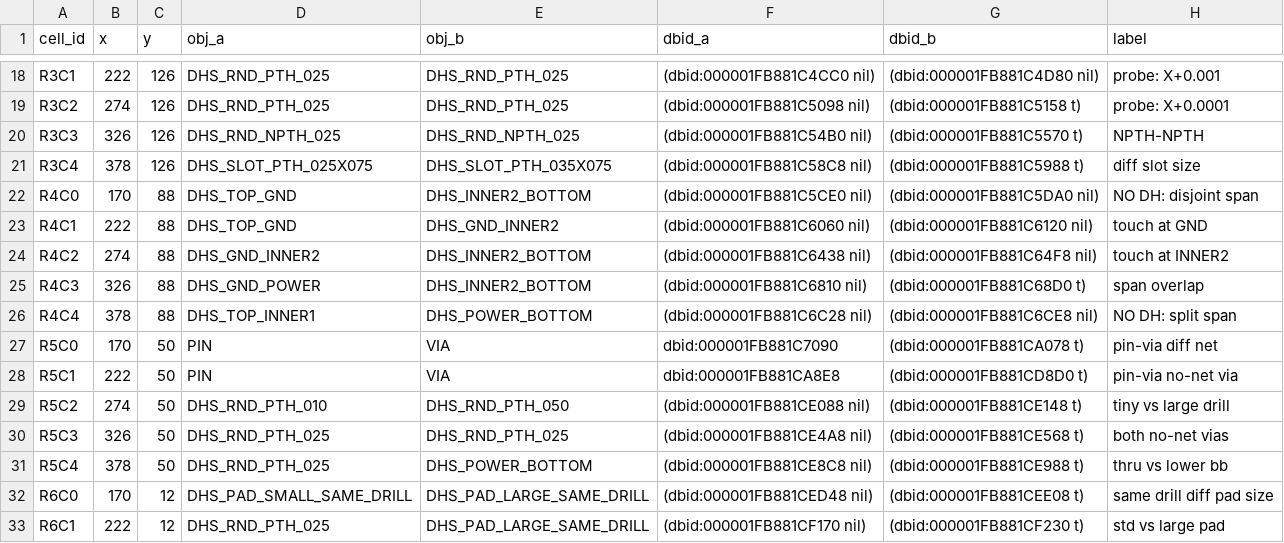
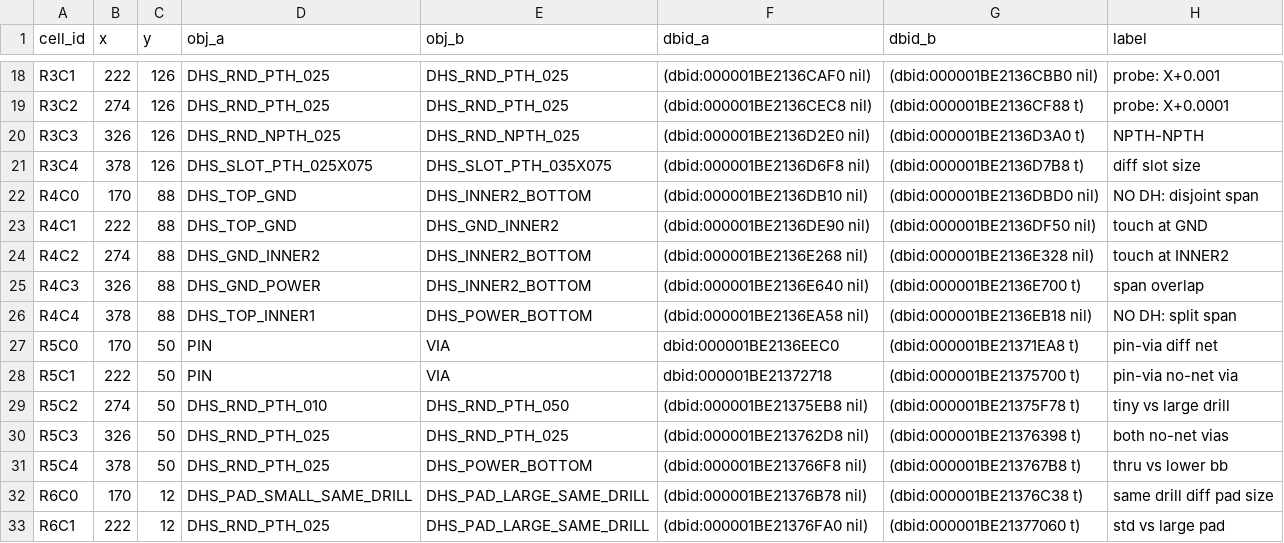
Before and after one commit to zLimbo/allegro-lab-duplicate-drill-hole-drc, a CSV file: results/dh_showcase_objects.csv, drawn as a sheet; only a part is shown, gaps mark what is left out; the diff covers the shown part only; the diff names each change by its address in the sheet, - before the commit and + after, or states it on an @@ line.

```diff
--- a/results/dh_showcase_objects.csv
+++ b/results/dh_showcase_objects.csv
-F18 (dbid_a): (dbid:000001FB881C4CC0 nil)
+F18 (dbid_a): (dbid:000001BE2136CAF0 nil)
-G18 (dbid_b): (dbid:000001FB881C4D80 nil)
+G18 (dbid_b): (dbid:000001BE2136CBB0 nil)
-F19 (dbid_a): (dbid:000001FB881C5098 nil)
+F19 (dbid_a): (dbid:000001BE2136CEC8 nil)
-G19 (dbid_b): (dbid:000001FB881C5158 t)
+G19 (dbid_b): (dbid:000001BE2136CF88 t)
-F20 (dbid_a): (dbid:000001FB881C54B0 nil)
+F20 (dbid_a): (dbid:000001BE2136D2E0 nil)
-G20 (dbid_b): (dbid:000001FB881C5570 t)
+G20 (dbid_b): (dbid:000001BE2136D3A0 t)
-F21 (dbid_a): (dbid:000001FB881C58C8 nil)
+F21 (dbid_a): (dbid:000001BE2136D6F8 nil)
-G21 (dbid_b): (dbid:000001FB881C5988 t)
+G21 (dbid_b): (dbid:000001BE2136D7B8 t)
-F22 (dbid_a): (dbid:000001FB881C5CE0 nil)
+F22 (dbid_a): (dbid:000001BE2136DB10 nil)
-G22 (dbid_b): (dbid:000001FB881C5DA0 nil)
+G22 (dbid_b): (dbid:000001BE2136DBD0 nil)
-F23 (dbid_a): (dbid:000001FB881C6060 nil)
+F23 (dbid_a): (dbid:000001BE2136DE90 nil)
-G23 (dbid_b): (dbid:000001FB881C6120 nil)
+G23 (dbid_b): (dbid:000001BE2136DF50 nil)
-F24 (dbid_a): (dbid:000001FB881C6438 nil)
+F24 (dbid_a): (dbid:000001BE2136E268 nil)
-G24 (dbid_b): (dbid:000001FB881C64F8 nil)
+G24 (dbid_b): (dbid:000001BE2136E328 nil)
-F25 (dbid_a): (dbid:000001FB881C6810 nil)
+F25 (dbid_a): (dbid:000001BE2136E640 nil)
-G25 (dbid_b): (dbid:000001FB881C68D0 t)
+G25 (dbid_b): (dbid:000001BE2136E700 t)
-F26 (dbid_a): (dbid:000001FB881C6C28 nil)
+F26 (dbid_a): (dbid:000001BE2136EA58 nil)
-G26 (dbid_b): (dbid:000001FB881C6CE8 nil)
+G26 (dbid_b): (dbid:000001BE2136EB18 nil)
-F27 (dbid_a): dbid:000001FB881C7090
+F27 (dbid_a): dbid:000001BE2136EEC0
-G27 (dbid_b): (dbid:000001FB881CA078 t)
+G27 (dbid_b): (dbid:000001BE21371EA8 t)
-F28 (dbid_a): dbid:000001FB881CA8E8
+F28 (dbid_a): dbid:000001BE21372718
-G28 (dbid_b): (dbid:000001FB881CD8D0 t)
+G28 (dbid_b): (dbid:000001BE21375700 t)
-F29 (dbid_a): (dbid:000001FB881CE088 nil)
+F29 (dbid_a): (dbid:000001BE21375EB8 nil)
-G29 (dbid_b): (dbid:000001FB881CE148 t)
+G29 (dbid_b): (dbid:000001BE21375F78 t)
-F30 (dbid_a): (dbid:000001FB881CE4A8 nil)
+F30 (dbid_a): (dbid:000001BE213762D8 nil)
-G30 (dbid_b): (dbid:000001FB881CE568 t)
+G30 (dbid_b): (dbid:000001BE21376398 t)
-F31 (dbid_a): (dbid:000001FB881CE8C8 nil)
+F31 (dbid_a): (dbid:000001BE213766F8 nil)
-G31 (dbid_b): (dbid:000001FB881CE988 t)
+G31 (dbid_b): (dbid:000001BE213767B8 t)
-F32 (dbid_a): (dbid:000001FB881CED48 nil)
+F32 (dbid_a): (dbid:000001BE21376B78 nil)
-G32 (dbid_b): (dbid:000001FB881CEE08 t)
+G32 (dbid_b): (dbid:000001BE21376C38 t)
-F33 (dbid_a): (dbid:000001FB881CF170 nil)
+F33 (dbid_a): (dbid:000001BE21376FA0 nil)
-G33 (dbid_b): (dbid:000001FB881CF230 t)
+G33 (dbid_b): (dbid:000001BE21377060 t)
```
Also changed, not shown: 10 added rows and 50 edited cells elsewhere in this file, results/dh_duplicate_drill_showcase.parsed_dh.csv, 7 other files.
